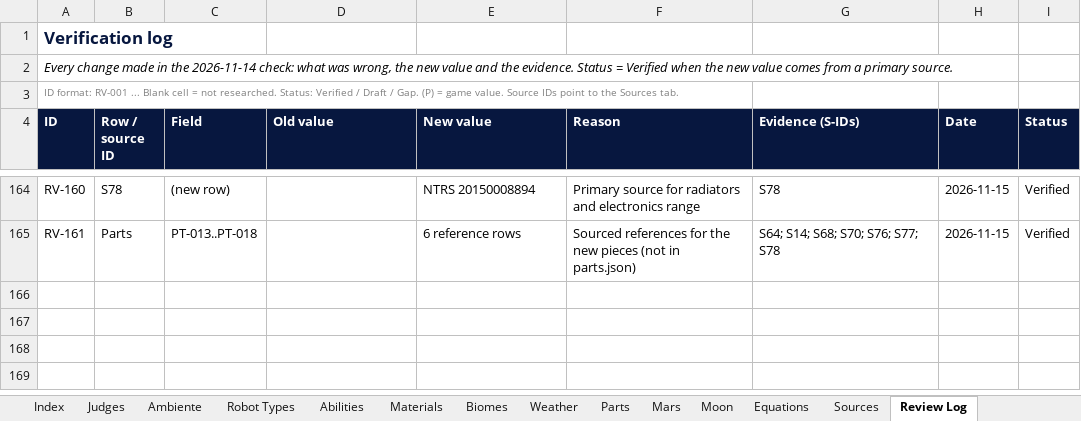
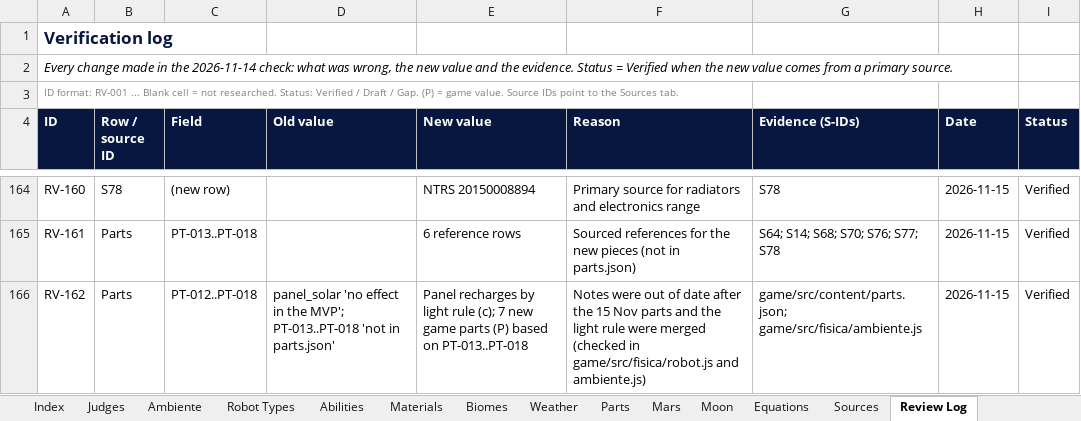
Before and after one commit to Niettzche/spaceapps-2026, an Excel workbook: docs/taller/Space_Apps_Game_Data.xlsx, sheet Review Log, drawn as a sheet; only a part is shown, gaps mark what is left out; values as stored, in another font and other column widths than the file's, no borders; conditional formats and table styles not drawn; the diff names each change by its address in the sheet, - before the commit and + after, or states it on an @@ line.

```diff
--- a/docs/taller/Space_Apps_Game_Data.xlsx (sheet Review Log)
+++ b/docs/taller/Space_Apps_Game_Data.xlsx (sheet Review Log)
+row 166: RV-162 | Parts | PT-012..PT-018 | panel_solar 'no effect in the MVP'; PT-013..PT-018 'not in parts.json' | Panel recharges by light rule (c); 7 new game parts (P) based on PT-013..PT-018 | Notes were out of date after the 15 Nov parts and the light rule were merged (checked in game/src/fisica/robot.js and ambiente.js) | game/src/content/parts.json; game/src/fisica/ambiente.js | 2026-11-15 | Verified
```
Also changed, not shown: sheet Parts, 1 other file.
